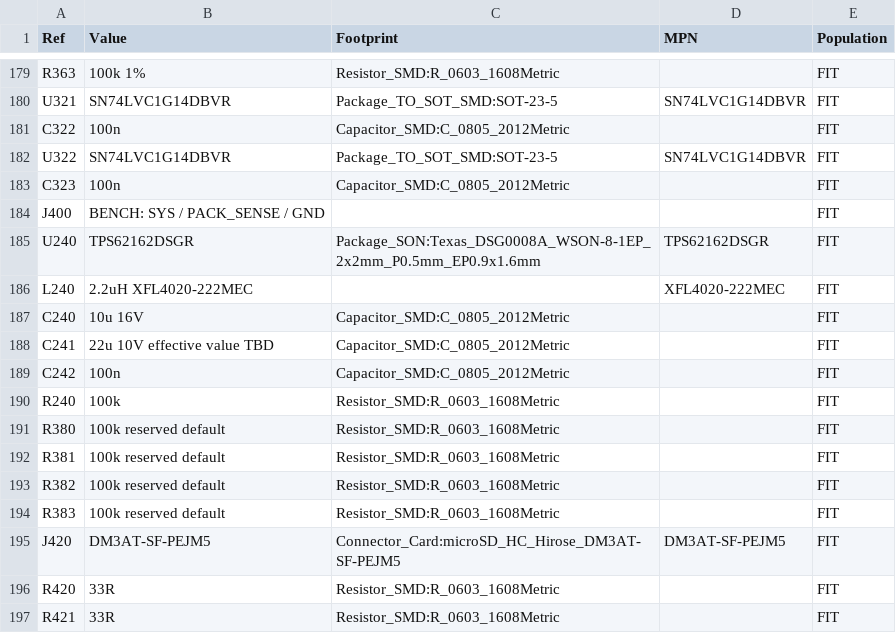
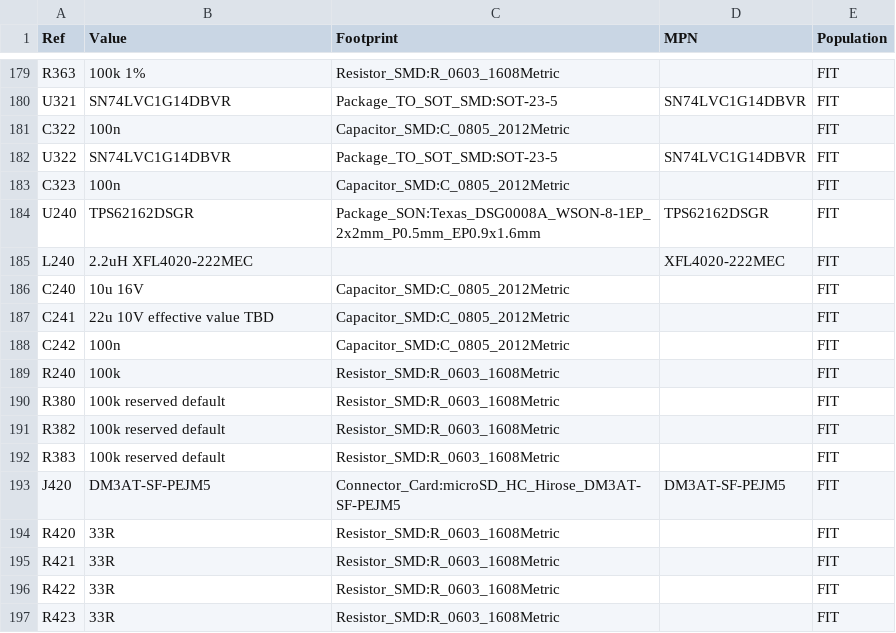
Before and after one commit to MariusFauteux/EEG-PCB, a CSV file: hardware/bom.csv, drawn as a sheet; only a part is shown, gaps mark what is left out; the shorter side is filled out with more unchanged rows; removed rows and columns are numbered as before the commit, all else as after; the diff covers the shown part only; the diff names each change by its address in the sheet, - before the commit and + after, or states it on an @@ line.

```diff
--- a/hardware/bom.csv
+++ b/hardware/bom.csv
-row 184: J400 | BENCH: SYS / PACK_SENSE / GND |  |  | FIT
-row 192: R381 | 100k reserved default | Resistor_SMD:R_0603_1608Metric |  | FIT
```
Also changed, not shown: 35 added rows elsewhere in this file, hardware/controller_pinmap.csv, 52 other files.
